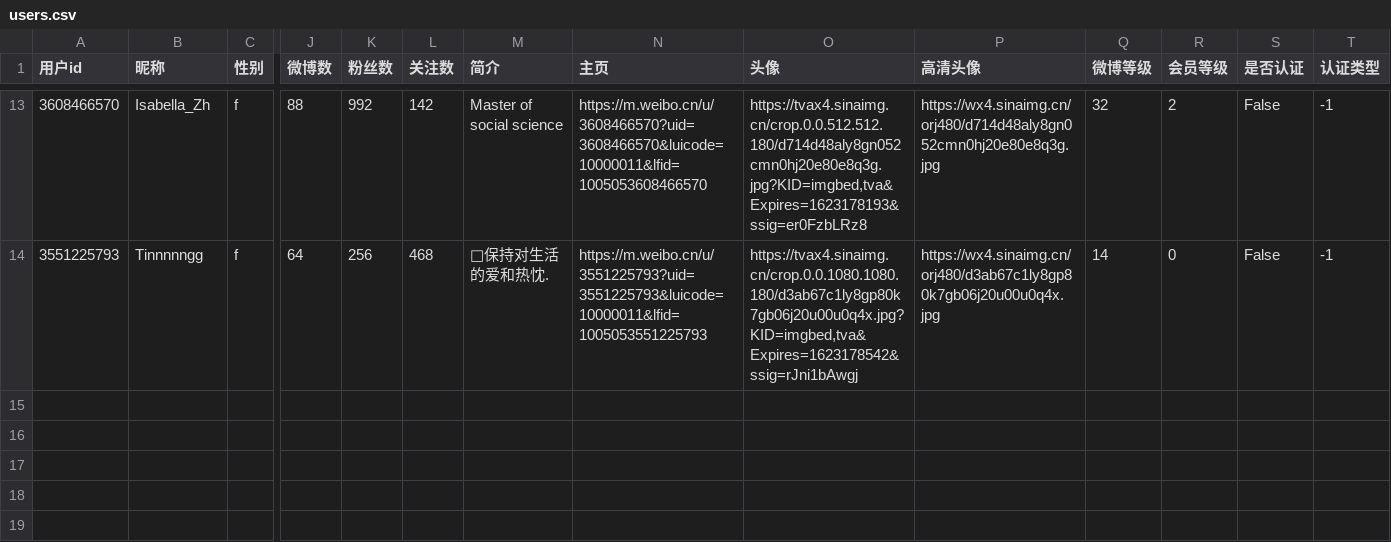
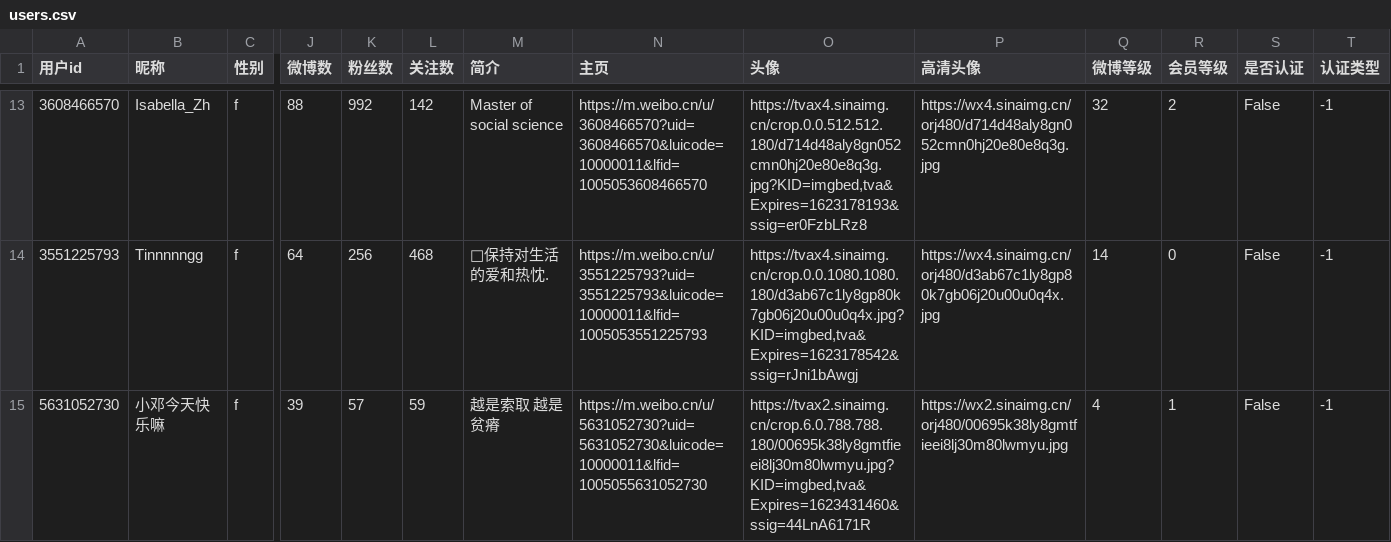
Before and after one commit to liuchangmikk/weibo-crawler, a CSV file: weibo/users.csv, drawn as a sheet; only a part is shown, gaps mark what is left out; rows hold the shown columns only; the diff names each change by its address in the sheet, - before the commit and + after, or states it on an @@ line.

```diff
--- a/weibo/users.csv
+++ b/weibo/users.csv
+row 15: 5631052730 | 小邓今天快乐嘛 | f | 39 | 57 | 59 | 越是索取 越是贫瘠 | https://m.weibo.cn/u/5631052730?uid=5631052730&luicode=10000011&lfid=1005055631052730 | https://tvax2.sinaimg.cn/crop.6.0.788.788.180/00695k38ly8gmtfieei8lj30m80lwmyu.jpg?KID=imgbed,tva&Expires=1623431460&ssig=44LnA6171R | https://wx2.sinaimg.cn/orj480/00695k38ly8gmtfieei8lj30m80lwmyu.jpg | 4 | 1 | False | -1
```
Also changed, not shown: 4 other files.
